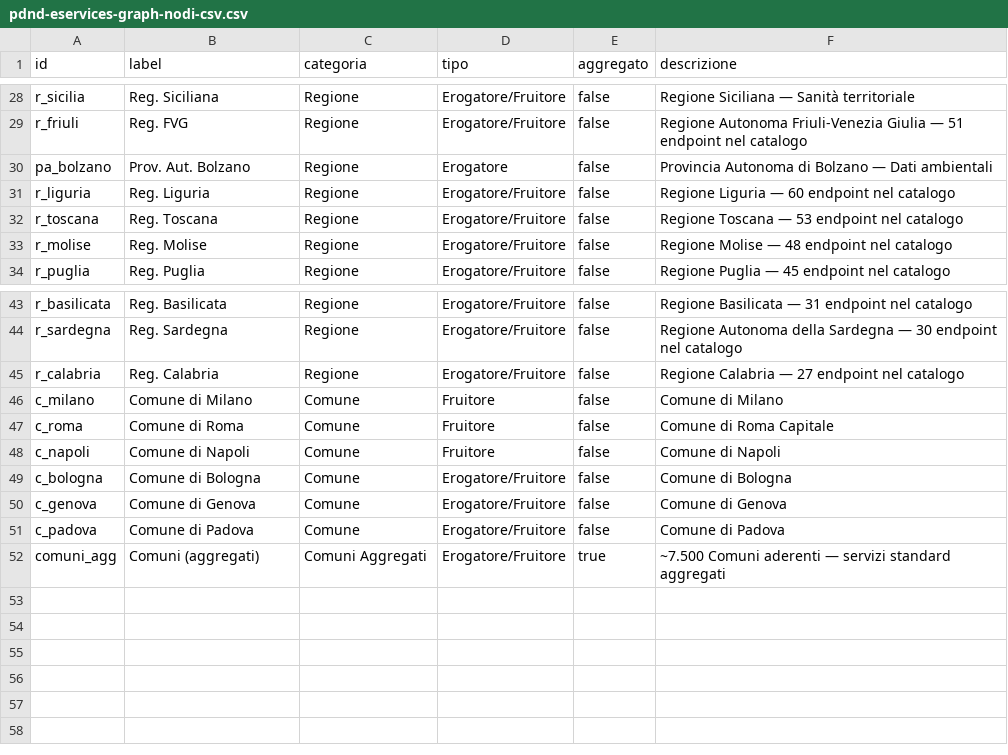
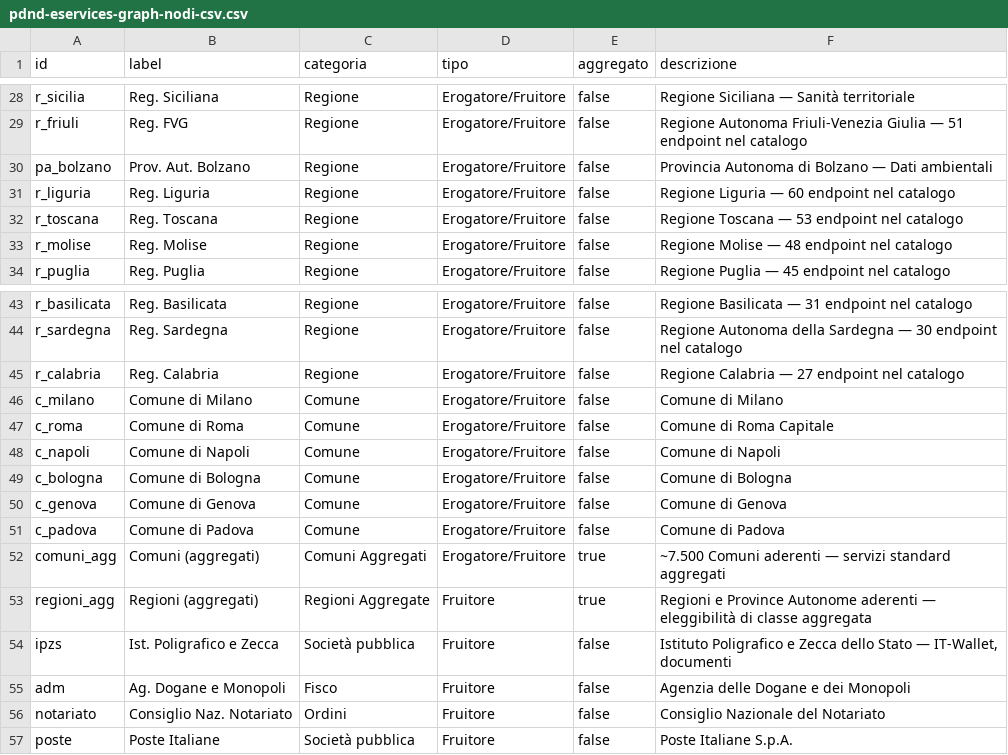
Before and after one commit to engineering87/pdnd-eservices-graph, a CSV file: exports/pdnd-eservices-graph-nodi-csv.csv, drawn as a sheet; only a part is shown, gaps mark what is left out; the diff covers the shown part only.

Commit message:
feat(data): promote v2 graph while preserving all v1 curated relations

```diff
--- a/exports/pdnd-eservices-graph-nodi-csv.csv
+++ b/exports/pdnd-eservices-graph-nodi-csv.csv
@@ -29,3 +29,3 @@ r_sicilia,Reg. Siciliana,Regione,Erogatore/Fruitore,false,Regione Siciliana —
 r_friuli,Reg. FVG,Regione,Erogatore/Fruitore,false,Regione Autonoma Friuli-Venezia Giulia — 51 endpoint nel catalogo
-pa_bolzano,Prov. Aut. Bolzano,Regione,Erogatore,false,Provincia Autonoma di Bolzano — Dati ambientali
+pa_bolzano,Prov. Aut. Bolzano,Regione,Erogatore/Fruitore,false,Provincia Autonoma di Bolzano — Dati ambientali
 r_liguria,Reg. Liguria,Regione,Erogatore/Fruitore,false,Regione Liguria — 60 endpoint nel catalogo
@@ -45,5 +45,5 @@ r_sardegna,Reg. Sardegna,Regione,Erogatore/Fruitore,false,Regione Autonoma della
 r_calabria,Reg. Calabria,Regione,Erogatore/Fruitore,false,Regione Calabria — 27 endpoint nel catalogo
-c_milano,Comune di Milano,Comune,Fruitore,false,Comune di Milano
-c_roma,Comune di Roma,Comune,Fruitore,false,Comune di Roma Capitale
-c_napoli,Comune di Napoli,Comune,Fruitore,false,Comune di Napoli
+c_milano,Comune di Milano,Comune,Erogatore/Fruitore,false,Comune di Milano
+c_roma,Comune di Roma,Comune,Erogatore/Fruitore,false,Comune di Roma Capitale
+c_napoli,Comune di Napoli,Comune,Erogatore/Fruitore,false,Comune di Napoli
 c_bologna,Comune di Bologna,Comune,Erogatore/Fruitore,false,Comune di Bologna
@@ -52 +52,6 @@ c_padova,Comune di Padova,Comune,Erogatore/Fruitore,false,Comune di Padova
 comuni_agg,Comuni (aggregati),Comuni Aggregati,Erogatore/Fruitore,true,~7.500 Comuni aderenti — servizi standard aggregati
+regioni_agg,Regioni (aggregati),Regioni Aggregate,Fruitore,true,Regioni e Province Autonome aderenti — eleggibilità di classe aggregata
+ipzs,Ist. Poligrafico e Zecca,Società pubblica,Fruitore,false,"Istituto Poligrafico e Zecca dello Stato — IT-Wallet, documenti"
+adm,Ag. Dogane e Monopoli,Fisco,Fruitore,false,Agenzia delle Dogane e dei Monopoli
+notariato,Consiglio Naz. Notariato,Ordini,Fruitore,false,Consiglio Nazionale del Notariato
+poste,Poste Italiane,Società pubblica,Fruitore,false,Poste Italiane S.p.A.
```
Also changed, not shown: 12 edited cells elsewhere in this file, 26 other files.
